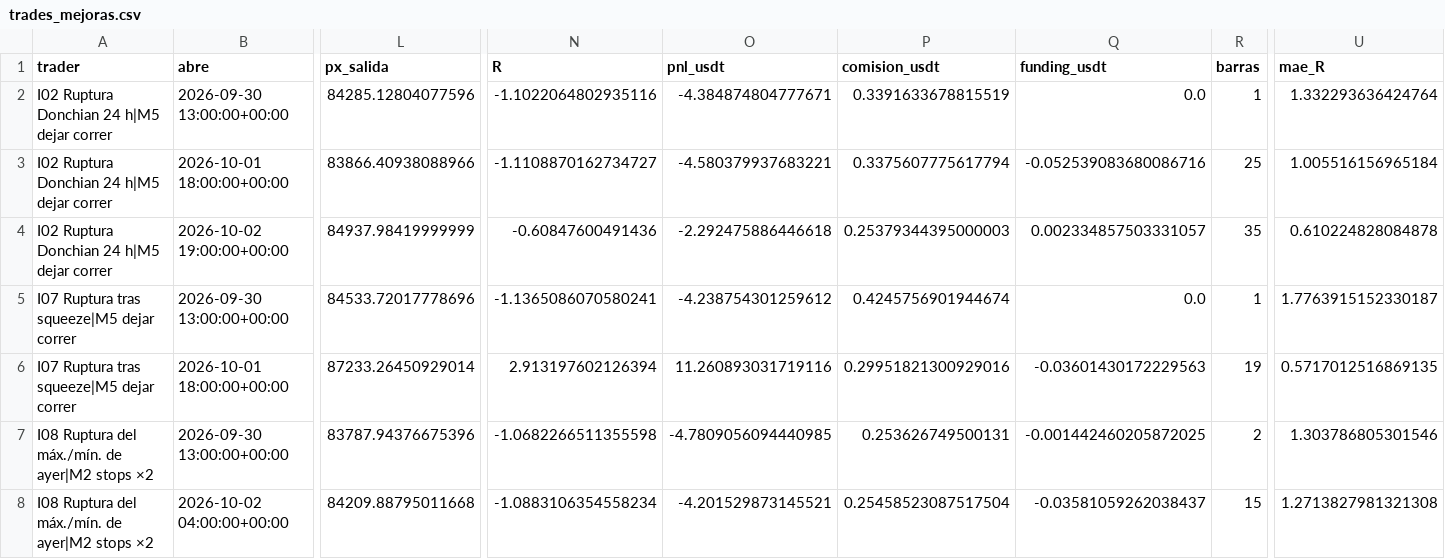
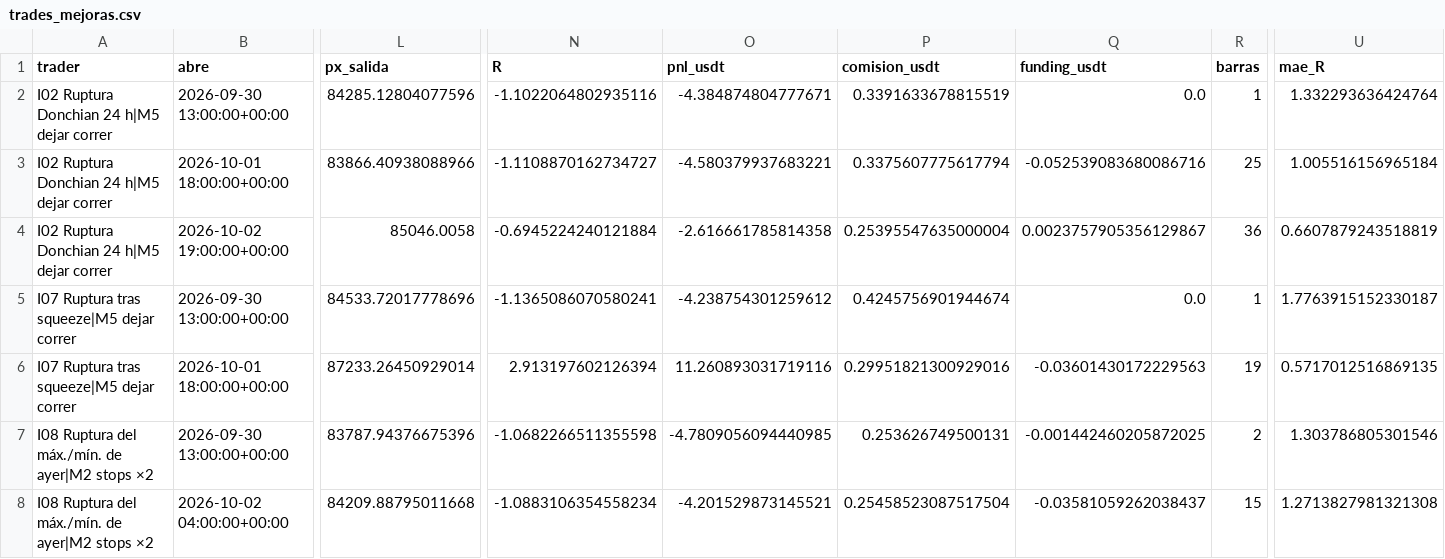
Before and after one commit to josecarrera2708-wq/viral-video-saas, a CSV file: millonary/paper_state/intradia/trades_mejoras.csv, drawn as a sheet; only a part is shown, gaps mark what is left out; the diff names each change by its address in the sheet, - before the commit and + after, or states it on an @@ line.

```diff
--- a/millonary/paper_state/intradia/trades_mejoras.csv
+++ b/millonary/paper_state/intradia/trades_mejoras.csv
-L4 (px_salida): 84937.98419999999
+L4 (px_salida): 85046.0058
-N4 (R): -0.60847600491436
+N4 (R): -0.6945224240121884
-O4 (pnl_usdt): -2.292475886446618
+O4 (pnl_usdt): -2.616661785814358
-P4 (comision_usdt): 0.25379344395000003
+P4 (comision_usdt): 0.25395547635000004
-Q4 (funding_usdt): 0.002334857503331057
+Q4 (funding_usdt): 0.0023757905356129867
-R4 (barras): 35
+R4 (barras): 36
-U4 (mae_R): 0.610224828084878
+U4 (mae_R): 0.6607879243518819
```
Also changed, not shown: millonary/paper_state/intradia/trades.csv, millonary/paper_state/mesa15/trades.csv, 15 other files.
